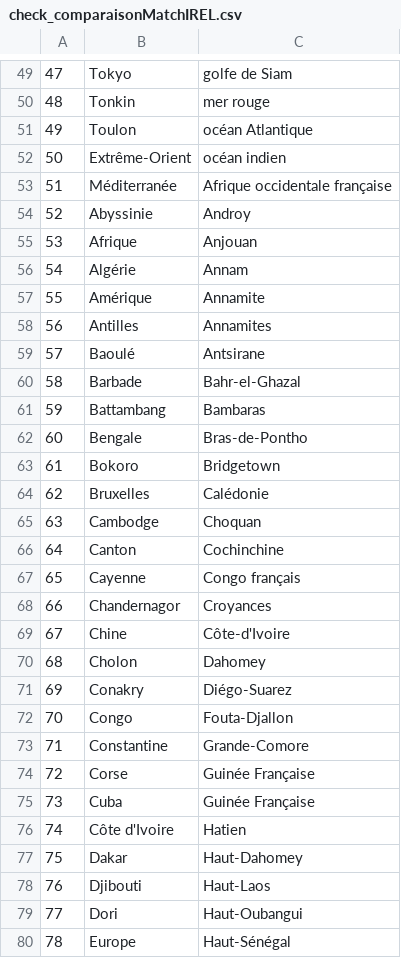
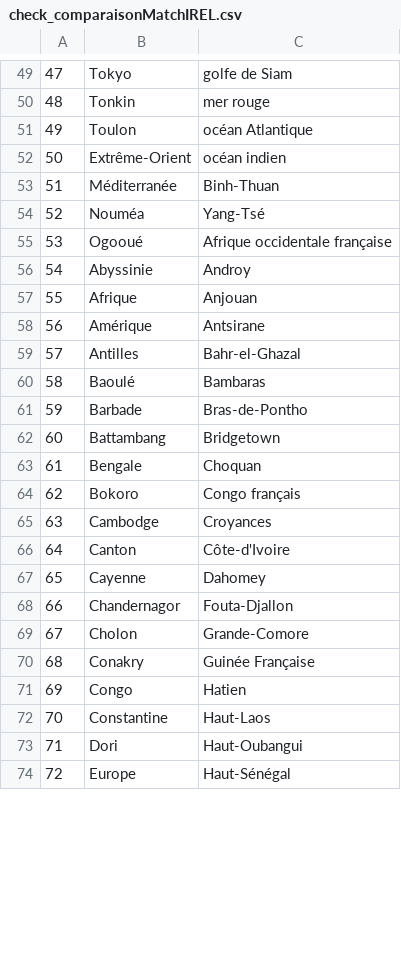
Before and after one commit to LilyG98/MappingJournals, a CSV file: data/check_comparaisonMatchIREL.csv, drawn as a sheet; only a part is shown, gaps mark what is left out; removed rows and columns are numbered as before the commit, all else as after; the diff covers the shown part only; the diff names each change by its address in the sheet, - before the commit and + after, or states it on an @@ line.

```diff
--- a/data/check_comparaisonMatchIREL.csv
+++ b/data/check_comparaisonMatchIREL.csv
-C53: Afrique occidentale française
+C53: Binh-Thuan
+row 54: 52 | Nouméa | Yang-Tsé
+row 55: 53 | Ogooué | Afrique occidentale française
@@ column A renumbered between rows 56 and 113 @@
-row 56: 54 | Algérie | Annam
-C58: Annamite
+C58: Antsirane
-C59: Annamites
+C59: Bahr-el-Ghazal
-C60: Antsirane
+C60: Bambaras
-C61: Bahr-el-Ghazal
+C61: Bras-de-Pontho
-C62: Bambaras
+C62: Bridgetown
-C63: Bras-de-Pontho
+C63: Choquan
-C64: Bridgetown
+C64: Congo français
-row 64: 62 | Bruxelles | Calédonie
-C65: Choquan
+C65: Croyances
-C66: Cochinchine
+C66: Côte-d'Ivoire
-C67: Congo français
+C67: Dahomey
-C68: Croyances
+C68: Fouta-Djallon
-row 69: 67 | Chine | Côte-d'Ivoire
-C69: Dahomey
+C69: Grande-Comore
-C70: Diégo-Suarez
+C70: Guinée Française
-C71: Fouta-Djallon
+C71: Hatien
-C72: Grande-Comore
+C72: Haut-Laos
-row 74: 72 | Corse | Guinée Française
-row 75: 73 | Cuba | Guinée Française
-row 76: 74 | Côte d'Ivoire | Hatien
-row 77: 75 | Dakar | Haut-Dahomey
-row 78: 76 | Djibouti | Haut-Laos
```
Also changed, not shown: 1 added row, 15 removed rows and 30 edited cells elsewhere in this file, 35 other files.
